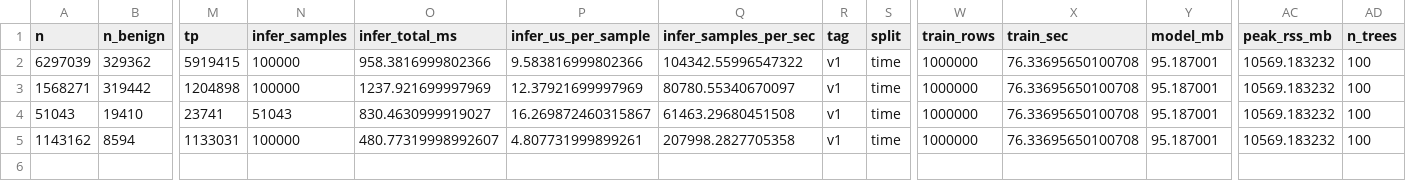
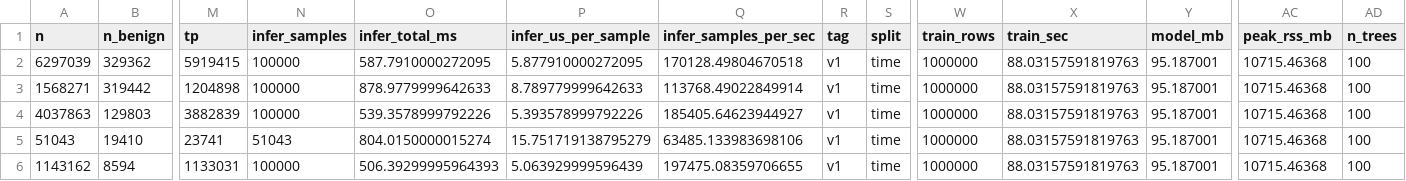
Before and after one commit to yejinhan11/edge_ai_iot_ids_optimization, a CSV file: results/tables/rf_v1.csv, drawn as a sheet; only a part is shown, gaps mark what is left out; addresses are those after the commit; rows hold the shown columns only; the diff names each change by its address in the sheet, - before the commit and + after, or states it on an @@ line.

```diff
--- a/results/tables/rf_v1.csv
+++ b/results/tables/rf_v1.csv
-O2 (infer_total_ms): 958.3816999802366
+O2 (infer_total_ms): 587.7910000272095
-P2 (infer_us_per_sample): 9.583816999802366
+P2 (infer_us_per_sample): 5.877910000272095
-Q2 (infer_samples_per_sec): 104342.55996547322
+Q2 (infer_samples_per_sec): 170128.49804670518
-X2:X3 (train_sec): 76.33695650100708
+X2:X3 (train_sec): 88.03157591819763
-AC2:AC3 (peak_rss_mb): 10569.183232
+AC2:AC3 (peak_rss_mb): 10715.46368
-O3 (infer_total_ms): 1237.921699997969
+O3 (infer_total_ms): 878.9779999642633
-P3 (infer_us_per_sample): 12.37921699997969
+P3 (infer_us_per_sample): 8.789779999642633
-Q3 (infer_samples_per_sec): 80780.55340670097
+Q3 (infer_samples_per_sec): 113768.49022849914
+row 4: 4037863 | 129803 | 3882839 | 100000 | 539.3578999792226 | 5.393578999792226 | 185405.64623944927 | v1 | time | 1000000 | 88.03157591819763 | 95.187001 | 10715.46368 | 100
-O5 (infer_total_ms): 830.4630999919027
+O5 (infer_total_ms): 804.0150000015274
-P5 (infer_us_per_sample): 16.269872460315867
+P5 (infer_us_per_sample): 15.751719138795279
-Q5 (infer_samples_per_sec): 61463.29680451508
+Q5 (infer_samples_per_sec): 63485.133983698106
-X5:X6 (train_sec): 76.33695650100708
+X5:X6 (train_sec): 88.03157591819763
-AC5:AC6 (peak_rss_mb): 10569.183232
+AC5:AC6 (peak_rss_mb): 10715.46368
-O6 (infer_total_ms): 480.77319998992607
+O6 (infer_total_ms): 506.39299995964393
-P6 (infer_us_per_sample): 4.807731999899261
+P6 (infer_us_per_sample): 5.063929999596439
-Q6 (infer_samples_per_sec): 207998.2827705358
+Q6 (infer_samples_per_sec): 197475.08359706655
```
Also changed, not shown: results/tables/dataset_v1_summary.csv, results/tables/rf_comparison.csv, 6 other files.
